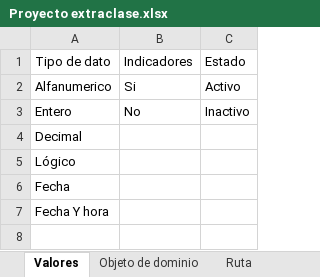
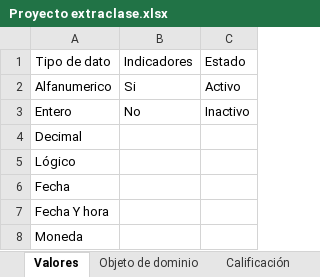
Before and after one commit to federico1605/RepositorioDOO, an Excel workbook: ExtraClase/Modelado de Dominio/Modelo enriquesido/Proyecto extraclase.xlsx, sheet Valores, drawn as a sheet; values as stored, in another font and other column widths than the file's, no borders; the diff names each change by its address in the sheet, - before the commit and + after, or states it on an @@ line.

```diff
--- a/ExtraClase/Modelado de Dominio/Modelo enriquesido/Proyecto extraclase.xlsx (sheet Valores)
+++ b/ExtraClase/Modelado de Dominio/Modelo enriquesido/Proyecto extraclase.xlsx (sheet Valores)
@@ sheet tab unhidden: Calificación @@
+row 8: Moneda
```
Also changed, not shown: sheet Ruta, sheet Conductor, sheet Objeto de dominio, other sheet tabs, hidden cells.
